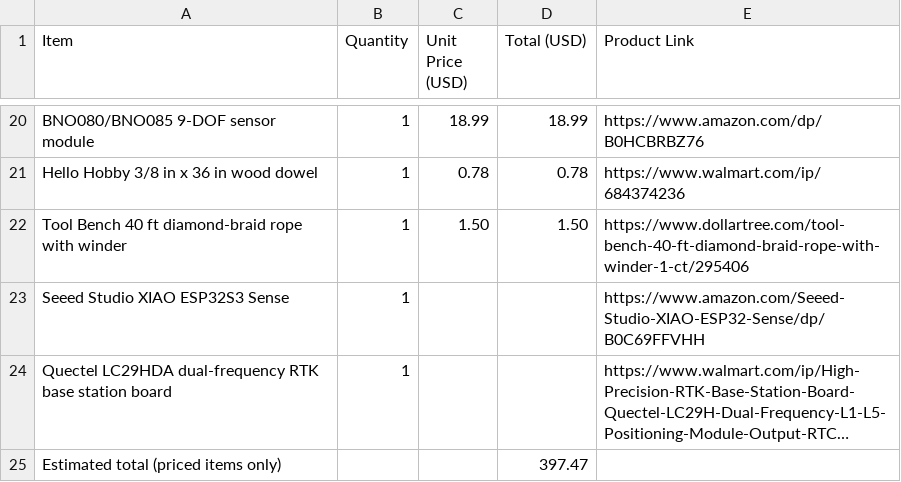
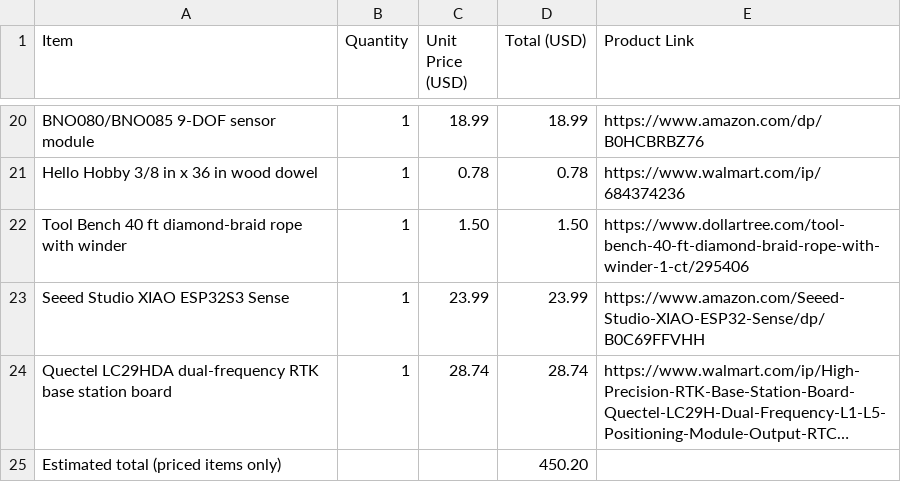
Before and after one commit to houseofthe051010/Autonomous-Garden-Rover, a CSV file: bom.csv, drawn as a sheet; only a part is shown, gaps mark what is left out; long unchanged cells end in …; the diff names each change by its address in the sheet, - before the commit and + after, or states it on an @@ line.

Commit message:
Set current prices for added BOM items

```diff
--- a/bom.csv
+++ b/bom.csv
-C23 (Unit Price (USD)): (empty)
+C23 (Unit Price (USD)): 23.99
-D23 (Total (USD)): (empty)
+D23 (Total (USD)): 23.99
-C24 (Unit Price (USD)): (empty)
+C24 (Unit Price (USD)): 28.74
-D24 (Total (USD)): (empty)
+D24 (Total (USD)): 28.74
-D25 (Total (USD)): 397.47
+D25 (Total (USD)): 450.20
```
Also changed, not shown: 1 other file.
